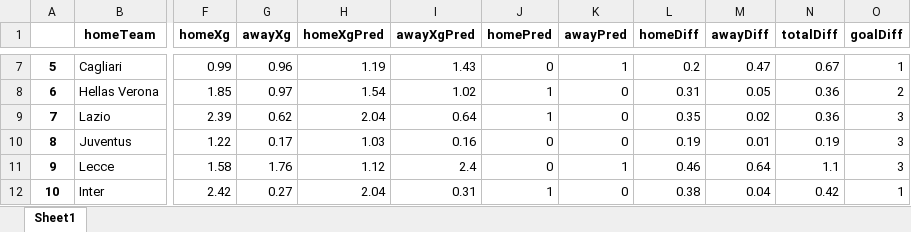
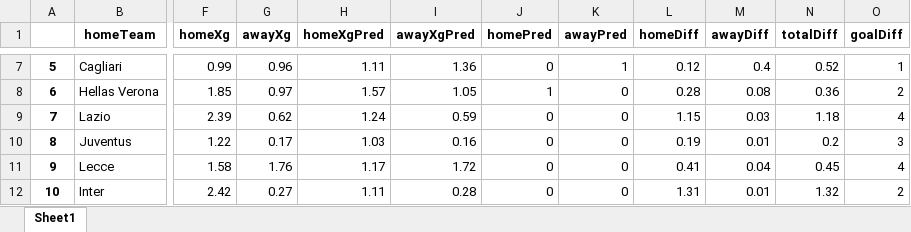
Before and after one commit to capo11/RedefiningxG, an Excel workbook: leagueStats/leagueStats_ITA_minute.xlsx, sheet Sheet1, drawn as a sheet; only a part is shown, gaps mark what is left out; values as stored, in another font and other column widths than the file's, no borders; charts and pictures not drawn; the diff covers the shown part only; the diff names each change by its address in the sheet, - before the commit and + after, or states it on an @@ line.

```diff
--- a/leagueStats/leagueStats_ITA_minute.xlsx (sheet Sheet1)
+++ b/leagueStats/leagueStats_ITA_minute.xlsx (sheet Sheet1)
-H7 (homeXgPred): 1.19
+H7 (homeXgPred): 1.11
-I7 (awayXgPred): 1.43
+I7 (awayXgPred): 1.36
-L7 (homeDiff): 0.2
+L7 (homeDiff): 0.12
-M7 (awayDiff): 0.47
+M7 (awayDiff): 0.4
-N7 (totalDiff): 0.67
+N7 (totalDiff): 0.52
-H8 (homeXgPred): 1.54
+H8 (homeXgPred): 1.57
-I8 (awayXgPred): 1.02
+I8 (awayXgPred): 1.05
-L8 (homeDiff): 0.31
+L8 (homeDiff): 0.28
-M8 (awayDiff): 0.05
+M8 (awayDiff): 0.08
-H9 (homeXgPred): 2.04
+H9 (homeXgPred): 1.24
-I9 (awayXgPred): 0.64
+I9 (awayXgPred): 0.59
-J9 (homePred): 1
+J9 (homePred): 0
-L9 (homeDiff): 0.35
+L9 (homeDiff): 1.15
-M9 (awayDiff): 0.02
+M9 (awayDiff): 0.03
-N9 (totalDiff): 0.36
+N9 (totalDiff): 1.18
-O9 (goalDiff): 3
+O9 (goalDiff): 4
-N10 (totalDiff): 0.19
+N10 (totalDiff): 0.2
-H11 (homeXgPred): 1.12
+H11 (homeXgPred): 1.17
-I11 (awayXgPred): 2.4
+I11 (awayXgPred): 1.72
-K11 (awayPred): 1
+K11 (awayPred): 0
-L11 (homeDiff): 0.46
+L11 (homeDiff): 0.41
-M11 (awayDiff): 0.64
+M11 (awayDiff): 0.04
-N11 (totalDiff): 1.1
+N11 (totalDiff): 0.45
-O11 (goalDiff): 3
+O11 (goalDiff): 4
-H12 (homeXgPred): 2.04
+H12 (homeXgPred): 1.11
-I12 (awayXgPred): 0.31
+I12 (awayXgPred): 0.28
-J12 (homePred): 1
+J12 (homePred): 0
-L12 (homeDiff): 0.38
+L12 (homeDiff): 1.31
-M12 (awayDiff): 0.04
+M12 (awayDiff): 0.01
-N12 (totalDiff): 0.42
+N12 (totalDiff): 1.32
-O12 (goalDiff): 1
+O12 (goalDiff): 2
```
Also changed, not shown: 10 added rows and 1305 edited cells elsewhere in this sheet, charts or pictures, allShots/allShots_ENG_minute.xlsx, allShots/allShots_ESP_minute.xlsx, 38 other files.
